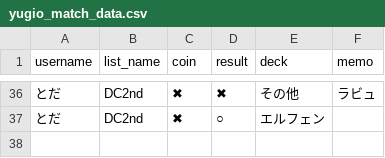
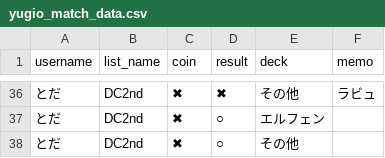
Before and after one commit to toda-mochimochi-710/yugio-app, a CSV file: yugio_match_data.csv, drawn as a sheet; only a part is shown, gaps mark what is left out.

Commit message:
Add match by とだ

```diff
--- a/yugio_match_data.csv
+++ b/yugio_match_data.csv
@@ -37 +37,2 @@ username,list_name,coin,result,deck,memo
 とだ,DC2nd,✖,○,エルフェン,
+とだ,DC2nd,✖,○,その他,
```
